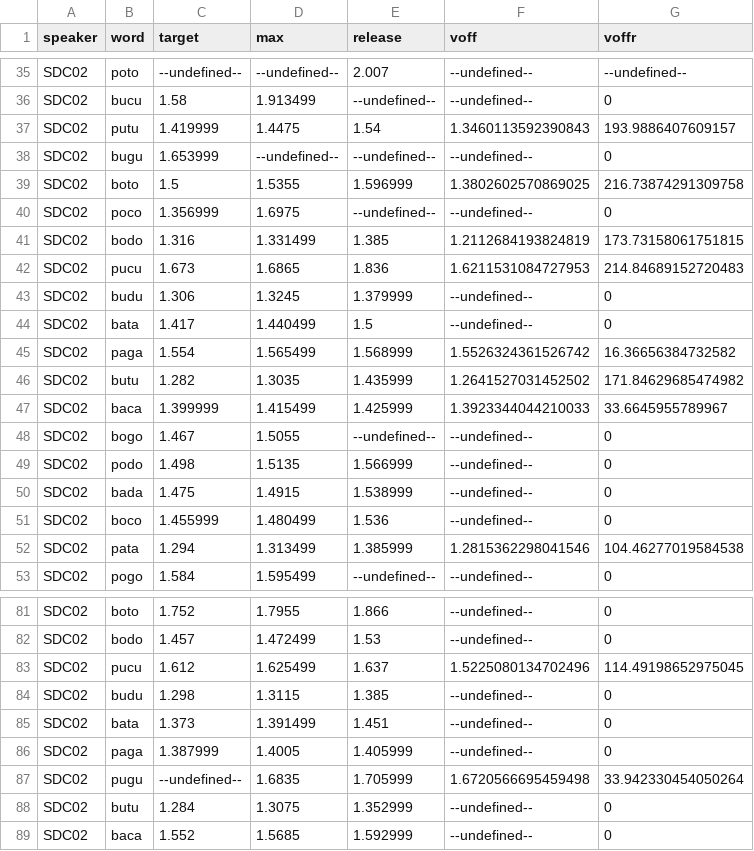
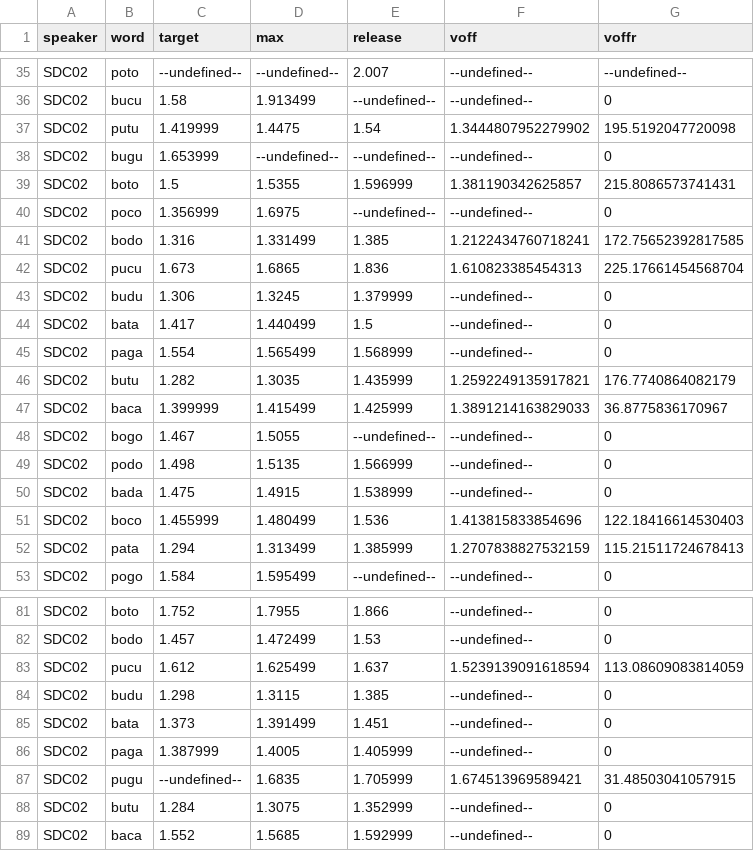
Before and after one commit to stefanocoretta/phd-project, a CSV file: pilot/results/SDC02-measurements.csv, drawn as a sheet; only a part is shown, gaps mark what is left out; the diff covers the shown part only.

```diff
--- a/pilot/results/SDC02-measurements.csv
+++ b/pilot/results/SDC02-measurements.csv
@@ -36,13 +36,13 @@ SDC02,poto,--undefined--,--undefined--,2.007,--undefined--,--undefined--
 SDC02,bucu,1.58,1.913499,--undefined--,--undefined--,0
-SDC02,putu,1.419999,1.4475,1.54,1.3460113592390843,193.9886407609157
+SDC02,putu,1.419999,1.4475,1.54,1.3444807952279902,195.5192047720098
 SDC02,bugu,1.653999,--undefined--,--undefined--,--undefined--,0
-SDC02,boto,1.5,1.5355,1.596999,1.3802602570869025,216.73874291309758
+SDC02,boto,1.5,1.5355,1.596999,1.381190342625857,215.8086573741431
 SDC02,poco,1.356999,1.6975,--undefined--,--undefined--,0
-SDC02,bodo,1.316,1.331499,1.385,1.2112684193824819,173.73158061751815
-SDC02,pucu,1.673,1.6865,1.836,1.6211531084727953,214.84689152720483
+SDC02,bodo,1.316,1.331499,1.385,1.2122434760718241,172.75652392817585
+SDC02,pucu,1.673,1.6865,1.836,1.610823385454313,225.17661454568704
 SDC02,budu,1.306,1.3245,1.379999,--undefined--,0
 SDC02,bata,1.417,1.440499,1.5,--undefined--,0
-SDC02,paga,1.554,1.565499,1.568999,1.5526324361526742,16.36656384732582
-SDC02,butu,1.282,1.3035,1.435999,1.2641527031452502,171.84629685474982
-SDC02,baca,1.399999,1.415499,1.425999,1.3923344044210033,33.6645955789967
+SDC02,paga,1.554,1.565499,1.568999,--undefined--,0
+SDC02,butu,1.282,1.3035,1.435999,1.2592249135917821,176.7740864082179
+SDC02,baca,1.399999,1.415499,1.425999,1.3891214163829033,36.8775836170967
 SDC02,bogo,1.467,1.5055,--undefined--,--undefined--,0
@@ -50,4 +50,4 @@ SDC02,podo,1.498,1.5135,1.566999,--undefined--,0
 SDC02,bada,1.475,1.4915,1.538999,--undefined--,0
-SDC02,boco,1.455999,1.480499,1.536,--undefined--,0
-SDC02,pata,1.294,1.313499,1.385999,1.2815362298041546,104.46277019584538
+SDC02,boco,1.455999,1.480499,1.536,1.413815833854696,122.18416614530403
+SDC02,pata,1.294,1.313499,1.385999,1.2707838827532159,115.21511724678413
 SDC02,pogo,1.584,1.595499,--undefined--,--undefined--,0
@@ -82,3 +82,3 @@ SDC02,boto,1.752,1.7955,1.866,--undefined--,0
 SDC02,bodo,1.457,1.472499,1.53,--undefined--,0
-SDC02,pucu,1.612,1.625499,1.637,1.5225080134702496,114.49198652975045
+SDC02,pucu,1.612,1.625499,1.637,1.5239139091618594,113.08609083814059
 SDC02,budu,1.298,1.3115,1.385,--undefined--,0
@@ -86,3 +86,3 @@ SDC02,bata,1.373,1.391499,1.451,--undefined--,0
 SDC02,paga,1.387999,1.4005,1.405999,--undefined--,0
-SDC02,pugu,--undefined--,1.6835,1.705999,1.6720566695459498,33.942330454050264
+SDC02,pugu,--undefined--,1.6835,1.705999,1.674513969589421,31.48503041057915
 SDC02,butu,1.284,1.3075,1.352999,--undefined--,0
```
Also changed, not shown: 41 edited cells elsewhere in this file, 1 other file.
